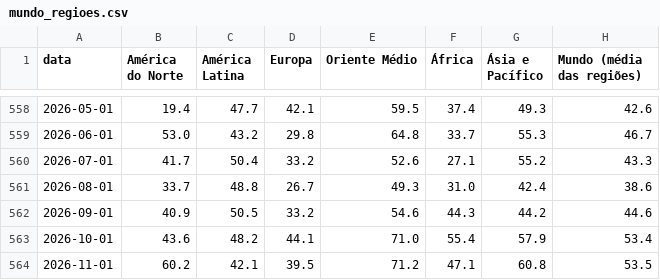
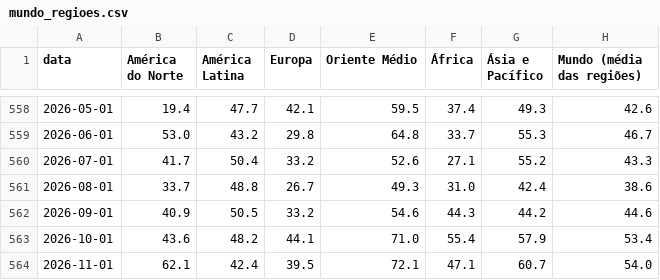
Before and after one commit to heitorandradesantos-pixel/termometro-de-crise, a CSV file: diario/historico/mundo_regioes.csv, drawn as a sheet; only a part is shown, gaps mark what is left out.

```diff
--- a/diario/historico/mundo_regioes.csv
+++ b/diario/historico/mundo_regioes.csv
@@ -563,2 +563,2 @@ data,América do Norte,América Latina,Europa,Oriente Médio,África,Ásia e Pac
 2026-10-01,43.6,48.2,44.1,71.0,55.4,57.9,53.4
-2026-11-01,60.2,42.1,39.5,71.2,47.1,60.8,53.5
+2026-11-01,62.1,42.4,39.5,72.1,47.1,60.7,54.0
```
Also changed, not shown: diario/historico/mundo_paises.csv, 7 other files.
